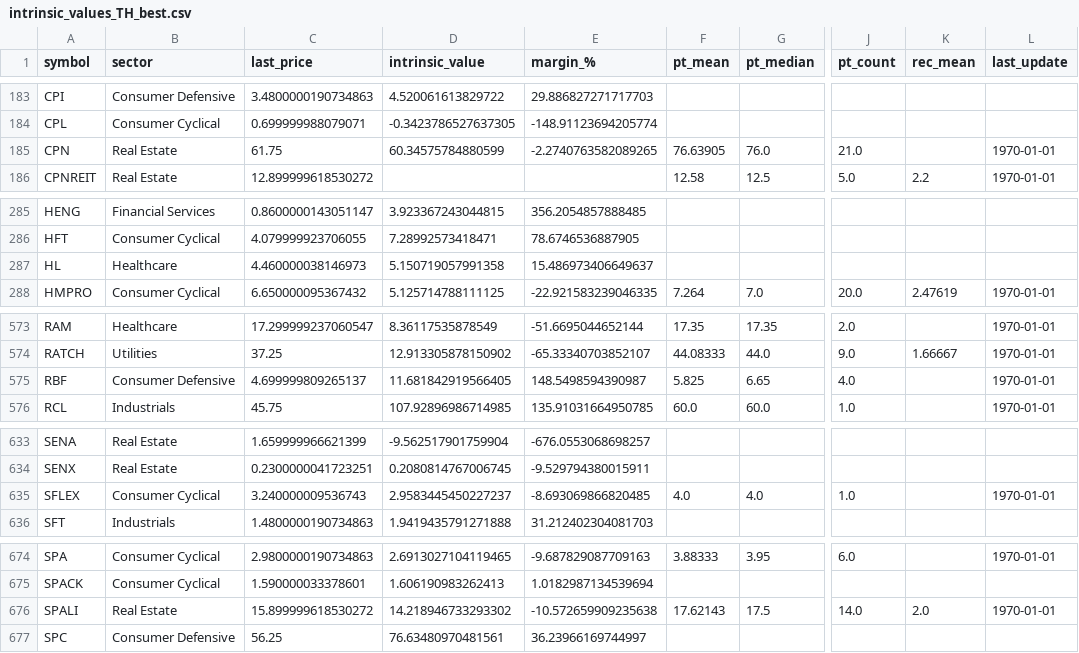
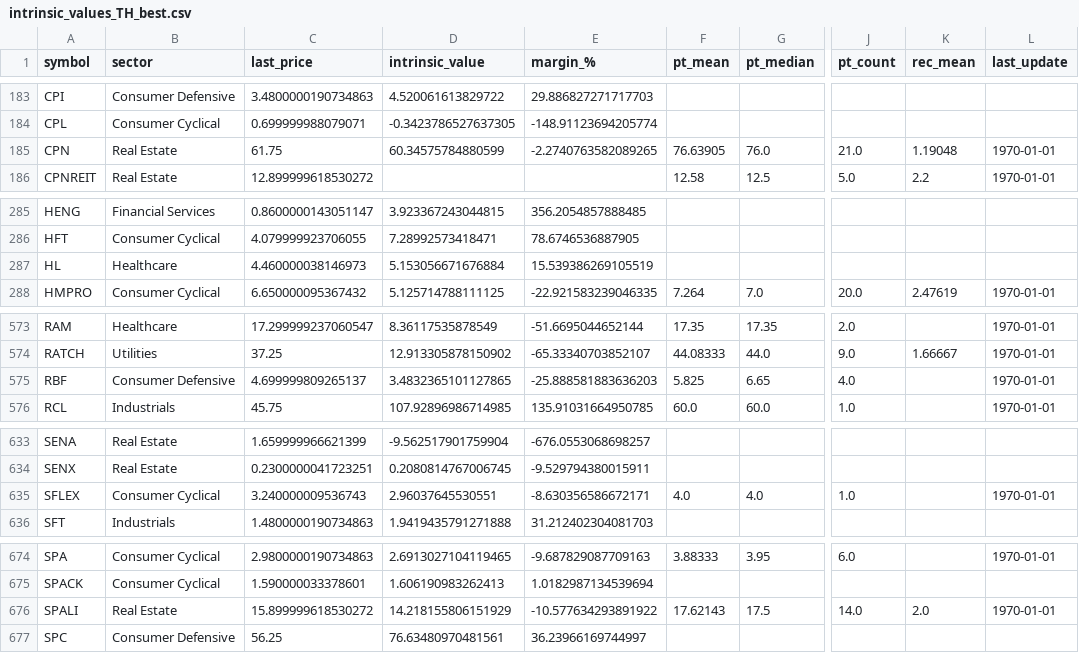
Before and after one commit to babeltechdev/thai-stock-data, a CSV file: intrinsic_values_TH_best.csv, drawn as a sheet; only a part is shown, gaps mark what is left out; the diff names each change by its address in the sheet, - before the commit and + after, or states it on an @@ line.

```diff
--- a/intrinsic_values_TH_best.csv
+++ b/intrinsic_values_TH_best.csv
-K185 (rec_mean): (empty)
+K185 (rec_mean): 1.19048
-D287 (intrinsic_value): 5.150719057991358
+D287 (intrinsic_value): 5.153056671676884
-E287 (margin_%): 15.486973406649637
+E287 (margin_%): 15.539386269105519
-D575 (intrinsic_value): 11.681842919566405
+D575 (intrinsic_value): 3.4832365101127865
-E575 (margin_%): 148.5498594390987
+E575 (margin_%): -25.888581883636203
-D635 (intrinsic_value): 2.9583445450227237
+D635 (intrinsic_value): 2.96037645530551
-E635 (margin_%): -8.693069866820485
+E635 (margin_%): -8.630356586672171
-D676 (intrinsic_value): 14.218946733293302
+D676 (intrinsic_value): 14.218155806151929
-E676 (margin_%): -10.572659909235638
+E676 (margin_%): -10.577634293891922
```
Also changed, not shown: consensus_targets_TH.csv, intrinsic_multi_eps_dcf_US.csv, 16 other files.
